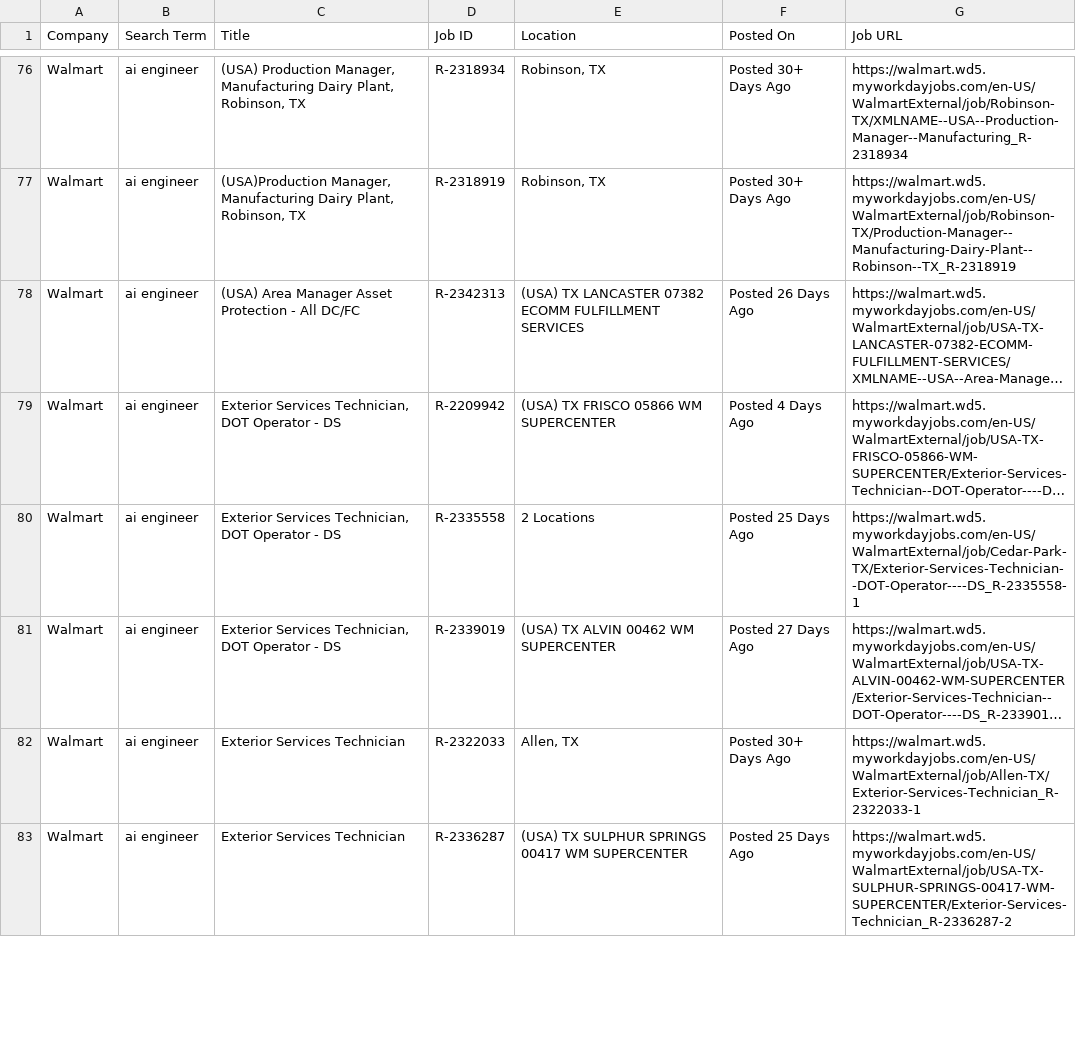
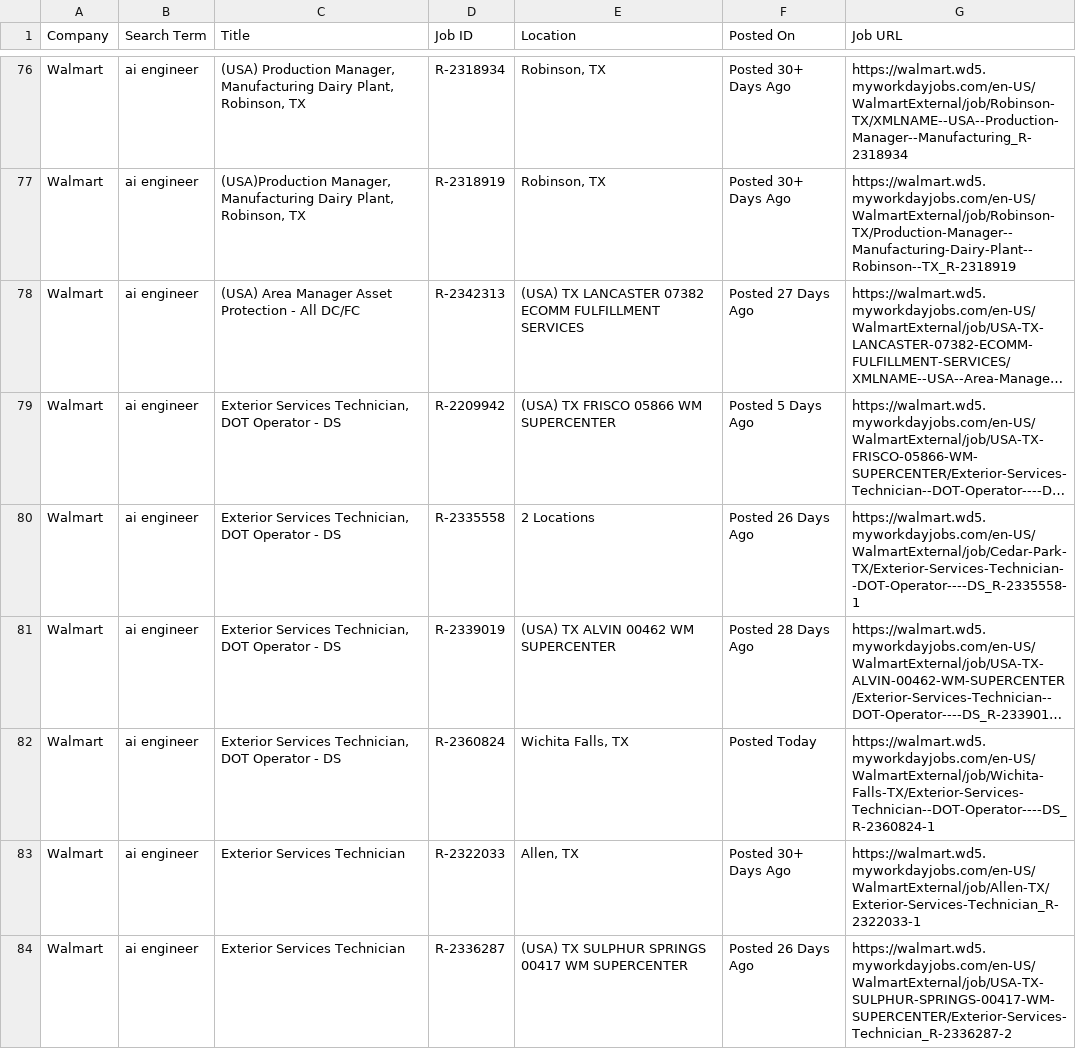
Before and after one commit to melbydick/capstone-test, a CSV file: all_jobs.csv, drawn as a sheet; only a part is shown, gaps mark what is left out; long unchanged cells end in …; addresses are those after the commit; the diff covers the shown part only; the diff names each change by its address in the sheet, - before the commit and + after, or states it on an @@ line.

```diff
--- a/all_jobs.csv
+++ b/all_jobs.csv
-F78 (Posted On): Posted 26 Days Ago
+F78 (Posted On): Posted 27 Days Ago
-F79 (Posted On): Posted 4 Days Ago
+F79 (Posted On): Posted 5 Days Ago
-F80 (Posted On): Posted 25 Days Ago
+F80 (Posted On): Posted 26 Days Ago
-F81 (Posted On): Posted 27 Days Ago
+F81 (Posted On): Posted 28 Days Ago
+row 82: Walmart | ai engineer | Exterior Services Technician, DOT Operator - DS | R-2360824 | Wichita Falls, TX | Posted Today | https://walmart.wd5.myworkdayjobs.com/en-US/WalmartExternal/job/Wichita-Falls-TX/Exterior-Services-Technician--DOT-Operator----DS_R-2360824-1
-F84 (Posted On): Posted 25 Days Ago
+F84 (Posted On): Posted 26 Days Ago
```
Also changed, not shown: 3 added rows, 1 removed row and 75 edited cells elsewhere in this file.
